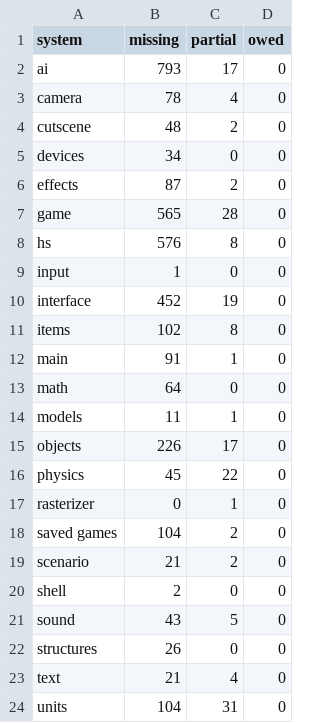
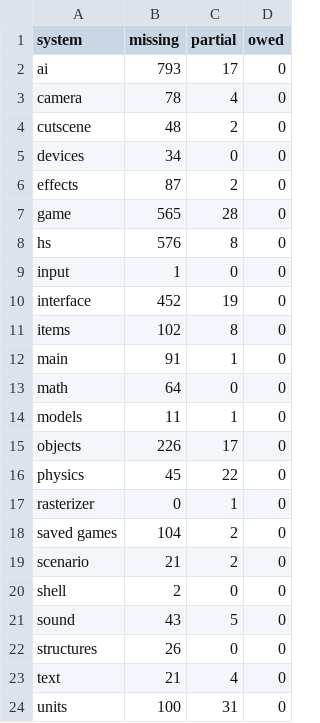
Before and after one commit to PardusEidolon/OpenCE, a TSV file: engine/census/ratchet.tsv, drawn as a sheet.

```diff
--- a/engine/census/ratchet.tsv
+++ b/engine/census/ratchet.tsv
@@ -23,2 +23,2 @@ structures	26	0	0
 text	21	4	0
-units	104	31	0
+units	100	31	0
```
Also changed, not shown: engine/census/traced.tsv, 11 other files.
